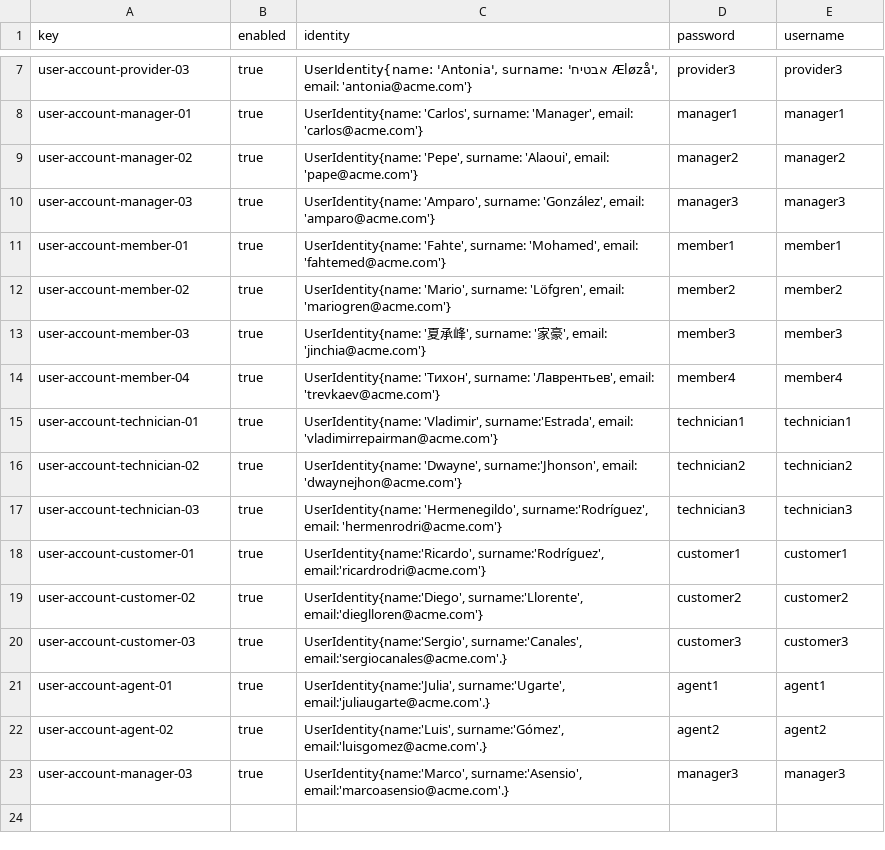
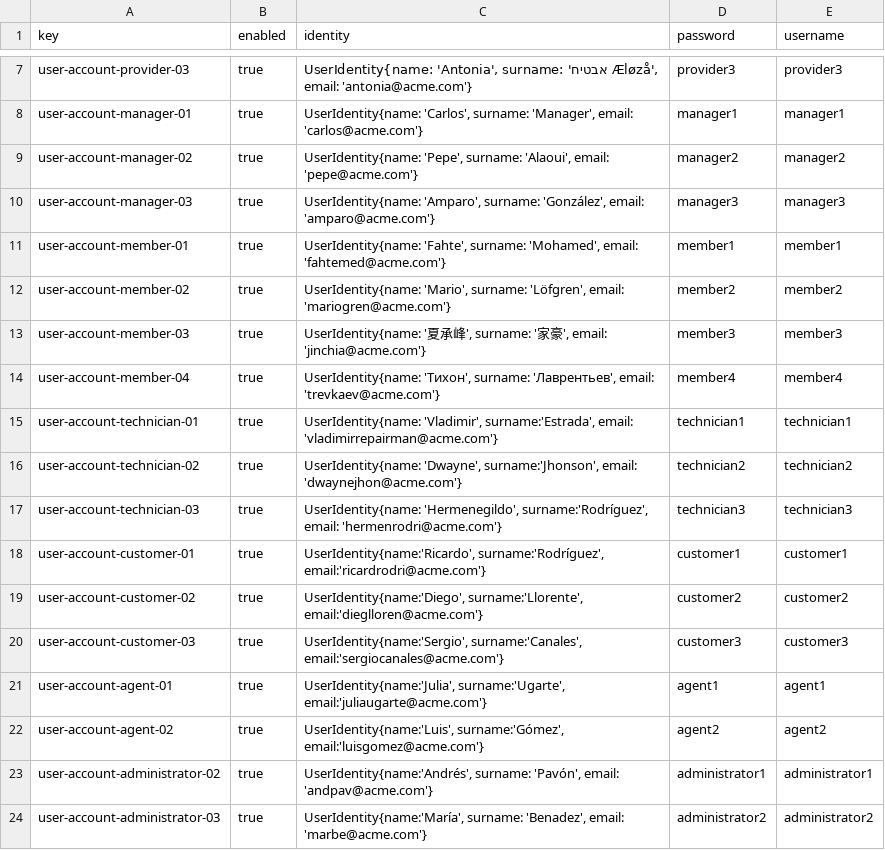
Before and after one commit to pabniecor/Acme-ANS-C3, a CSV file: src/main/resources/WEB-INF/data/sample/user-account.csv, drawn as a sheet; only a part is shown, gaps mark what is left out.

```diff
--- a/src/main/resources/WEB-INF/data/sample/user-account.csv
+++ b/src/main/resources/WEB-INF/data/sample/user-account.csv
@@ -8,3 +8,3 @@ user-account-provider-03,true,"UserIdentity{name: 'Antonia', surname: 'אבטי
 user-account-manager-01,true,"UserIdentity{name: 'Carlos', surname: 'Manager', email: 'carlos@acme.com'}",manager1,manager1
-user-account-manager-02,true,"UserIdentity{name: 'Pepe', surname: 'Alaoui', email: 'pape@acme.com'}",manager2,manager2
+user-account-manager-02,true,"UserIdentity{name: 'Pepe', surname: 'Alaoui', email: 'pepe@acme.com'}",manager2,manager2
 user-account-manager-03,true,"UserIdentity{name: 'Amparo', surname: 'González', email: 'amparo@acme.com'}",manager3,manager3
@@ -19,5 +19,6 @@ user-account-customer-01,true,"UserIdentity{name:'Ricardo', surname:'Rodríguez'
 user-account-customer-02,true,"UserIdentity{name:'Diego', surname:'Llorente', email:'dieglloren@acme.com'}",customer2,customer2
-user-account-customer-03,true,"UserIdentity{name:'Sergio', surname:'Canales', email:'sergiocanales@acme.com'.}",customer3,customer3
-user-account-agent-01,true,"UserIdentity{name:'Julia', surname:'Ugarte', email:'juliaugarte@acme.com'.}",agent1,agent1
-user-account-agent-02,true,"UserIdentity{name:'Luis', surname:'Gómez', email:'luisgomez@acme.com'.}",agent2,agent2
-user-account-manager-03,true,"UserIdentity{name:'Marco', surname:'Asensio', email:'marcoasensio@acme.com'.}",manager3,manager3
+user-account-customer-03,true,"UserIdentity{name:'Sergio', surname:'Canales', email:'sergiocanales@acme.com'}",customer3,customer3
+user-account-agent-01,true,"UserIdentity{name:'Julia', surname:'Ugarte', email:'juliaugarte@acme.com'}",agent1,agent1
+user-account-agent-02,true,"UserIdentity{name:'Luis', surname:'Gómez', email:'luisgomez@acme.com'}",agent2,agent2
+user-account-administrator-02,true,"UserIdentity{name:'Andrés', surname: 'Pavón', email: 'andpav@acme.com'}",administrator1,administrator1
+user-account-administrator-03,true,"UserIdentity{name:'María', surname: 'Benadez', email: 'marbe@acme.com'}",administrator2,administrator2
```
Also changed, not shown: src/main/resources/WEB-INF/data/sample/customer.csv, src/main/resources/WEB-INF/data/sample/technician.csv, 10 other files.
